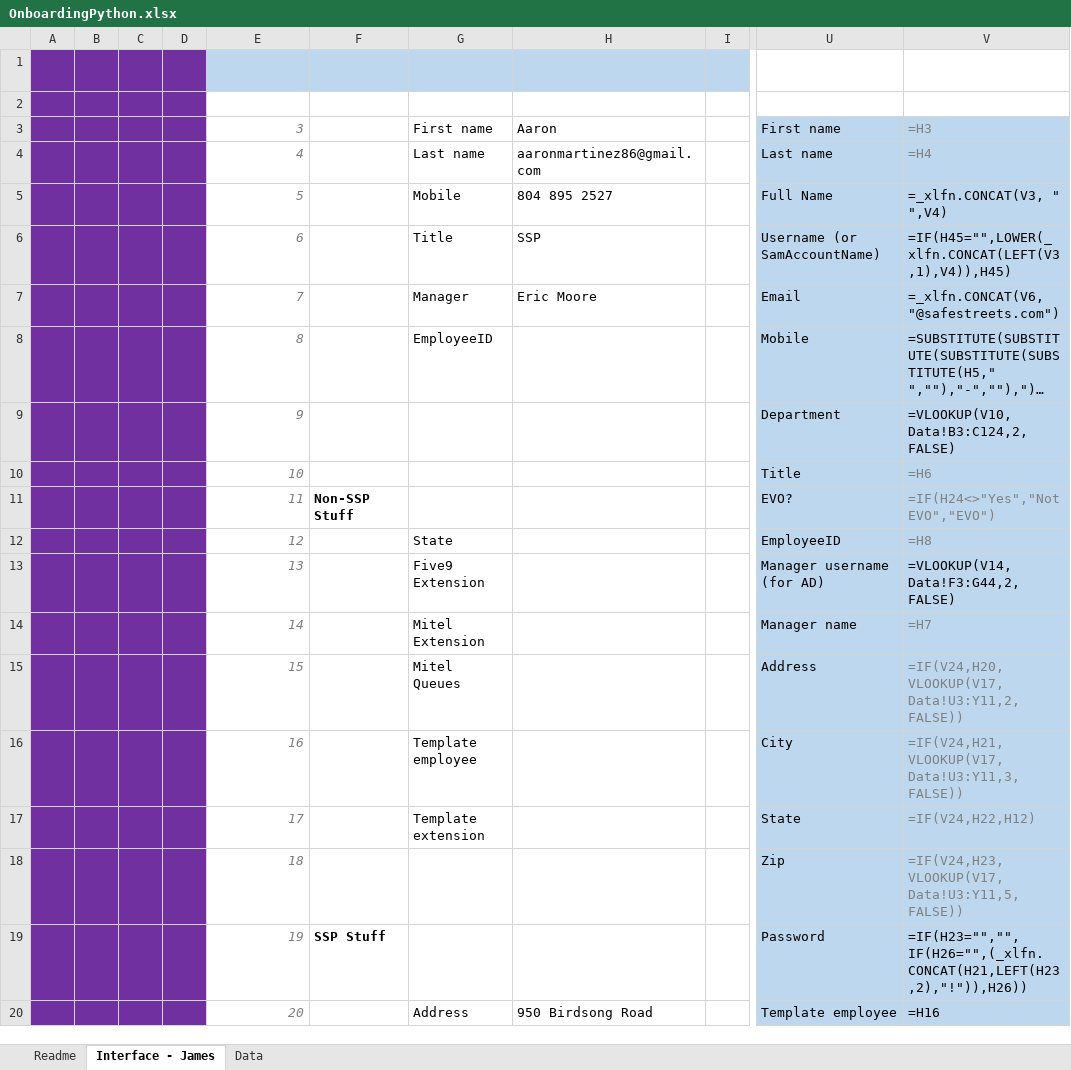
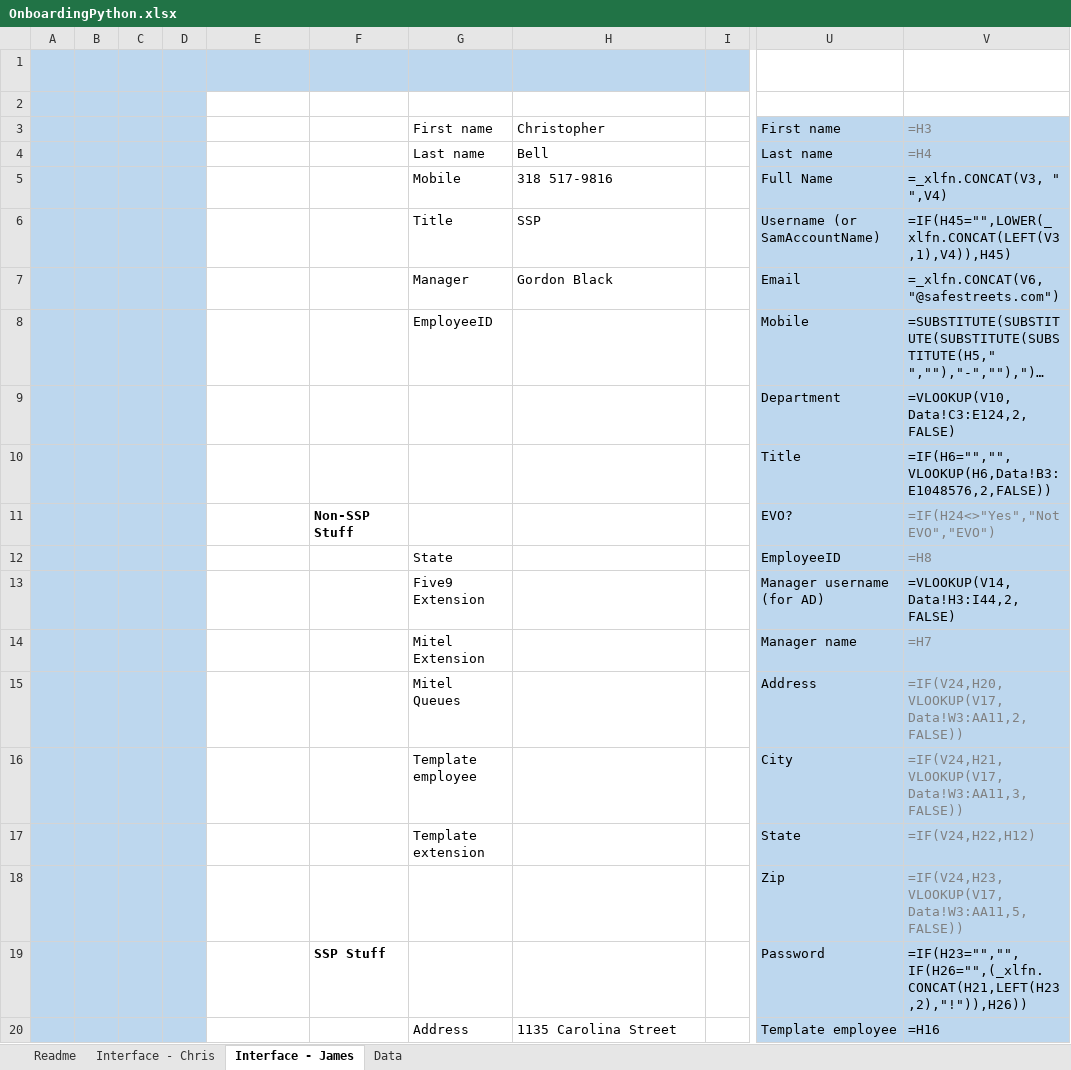
Before and after one commit to Jamesafluke/fdfImporter, an Excel workbook: fdfImporter/OnboardingPython.xlsx, sheet Interface - James, drawn as a sheet; only a part is shown, gaps mark what is left out; long unchanged cells end in …; values as stored, in another font and other column widths than the file's, no borders; formulas without a stored value are shown as written; conditional formats not drawn; the diff covers the shown part only; the diff names each change by its address in the sheet, - before the commit and + after, or states it on an @@ line.

```diff
--- a/fdfImporter/OnboardingPython.xlsx (sheet Interface - James)
+++ b/fdfImporter/OnboardingPython.xlsx (sheet Interface - James)
+sheet tab: Interface - Chris
-A1:D20 fill: #7030A0
+A1:D20 fill: #BDD7EE
-E3: 3
+E3: (empty)
-H3: Aaron
+H3: Christopher
-E4: 4
+E4: (empty)
-H4: aaronmartinez86@gmail.com
+H4: Bell
-E5: 5
+E5: (empty)
-H5: 804 895 2527
+H5: 318 517-9816
-E6: 6
+E6: (empty)
-E7: 7
+E7: (empty)
-H7: Eric Moore
+H7: Gordon Black
-E8: 8
+E8: (empty)
-E9: 9
+E9: (empty)
-V9: =VLOOKUP(V10,Data!B3:C124,2,FALSE)
+V9: =VLOOKUP(V10,Data!C3:E124,2,FALSE)
-E10: 10
+E10: (empty)
-V10: =H6
+V10: =IF(H6="","",VLOOKUP(H6,Data!B3:E1048576,2,FALSE))
-V10 text colour: #808080
+V10 text colour: black
-E11: 11
+E11: (empty)
-E12: 12
+E12: (empty)
-E13: 13
+E13: (empty)
-V13: =VLOOKUP(V14,Data!F3:G44,2,FALSE)
+V13: =VLOOKUP(V14,Data!H3:I44,2,FALSE)
-E14: 14
+E14: (empty)
-E15: 15
+E15: (empty)
-V15: =IF(V24,H20,VLOOKUP(V17,Data!U3:Y11,2,FALSE))
+V15: =IF(V24,H20,VLOOKUP(V17,Data!W3:AA11,2,FALSE))
-E16: 16
+E16: (empty)
-V16: =IF(V24,H21,VLOOKUP(V17,Data!U3:Y11,3,FALSE))
+V16: =IF(V24,H21,VLOOKUP(V17,Data!W3:AA11,3,FALSE))
-E17: 17
+E17: (empty)
-E18: 18
+E18: (empty)
-V18: =IF(V24,H23,VLOOKUP(V17,Data!U3:Y11,5,FALSE))
+V18: =IF(V24,H23,VLOOKUP(V17,Data!W3:AA11,5,FALSE))
-E19: 19
+E19: (empty)
-E20: 20
+E20: (empty)
-H20: 950 Birdsong Road
+H20: 1135 Carolina Street
```
Also changed, not shown: 25 edited cells and cell formats elsewhere in this sheet, sheet Data, sheet Readme, 12 other files.
